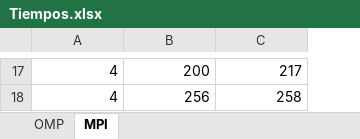
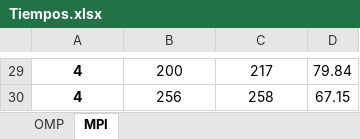
Before and after one commit to Diferez/HpcTelematica, an Excel workbook: Tiempos.xlsx, sheet MPI, drawn as a sheet; only a part is shown, gaps mark what is left out; values as stored, in another font and other column widths than the file's, no borders; charts and pictures and table styles not drawn; addresses are those after the commit; the diff covers the shown part only; the diff names each change by its address in the sheet, - before the commit and + after, or states it on an @@ line.

```diff
--- a/Tiempos.xlsx (sheet MPI)
+++ b/Tiempos.xlsx (sheet MPI)
+column D, rows 29-30: 79.84 | 67.15
-A29:A30 bold: off
+A29:A30 bold: on
-A29:C30 alignment: right
+A29:C30 alignment: center
```
Also changed, not shown: 12 added rows and cell formats elsewhere in this sheet, sheet OMP, charts or pictures.
